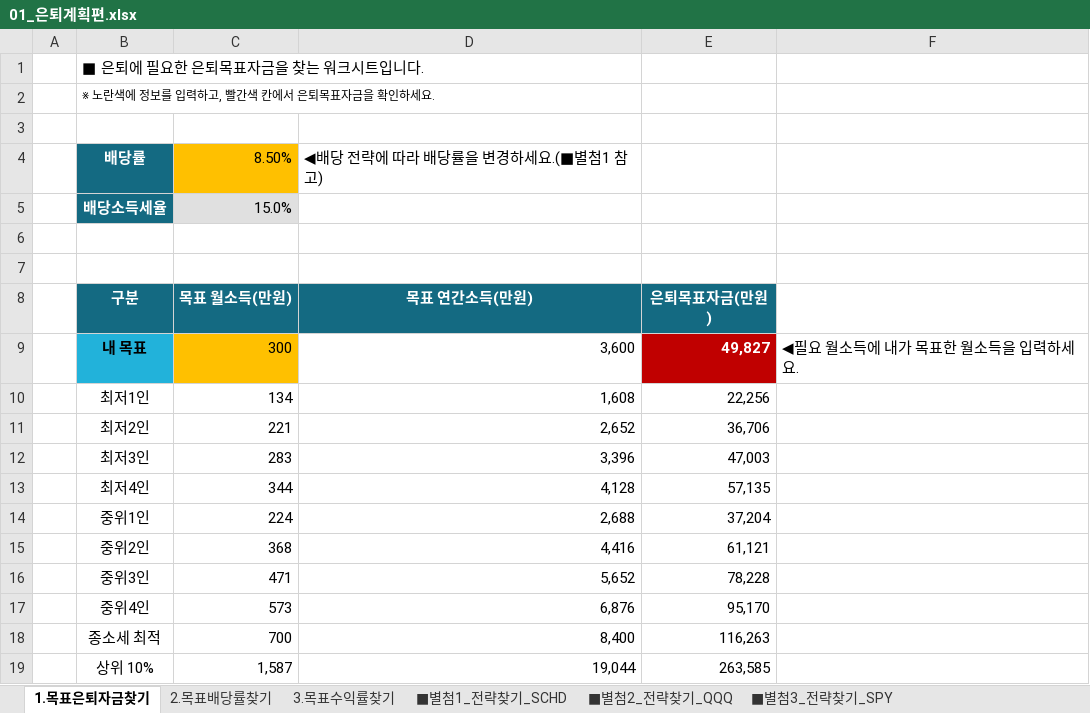
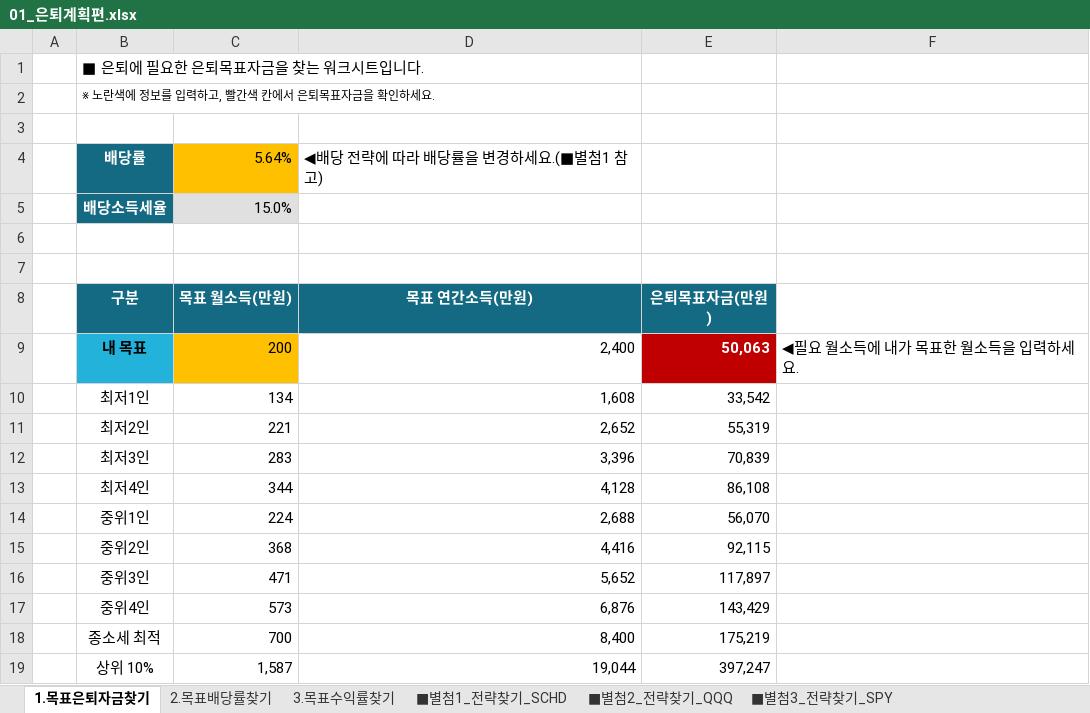
Before and after one commit to sdjhs0327/ws_fn, an Excel workbook: data/01_은퇴계획편.xlsx, sheet 1.목표은퇴자금찾기, drawn as a sheet; values as stored, in another font and other column widths than the file's, no borders; the diff names each change by its address in the sheet, - before the commit and + after, or states it on an @@ line.

```diff
--- a/data/01_은퇴계획편.xlsx (sheet 1.목표은퇴자금찾기)
+++ b/data/01_은퇴계획편.xlsx (sheet 1.목표은퇴자금찾기)
-C4: 8.50%
+C4: 5.64%
-C9: 300
+C9: 200
-D9: 3,600
+D9: 2,400
-E9: 49,827
+E9: 50,063
-E10: 22,256
+E10: 33,542
-E11: 36,706
+E11: 55,319
-E12: 47,003
+E12: 70,839
-E13: 57,135
+E13: 86,108
-E14: 37,204
+E14: 56,070
-E15: 61,121
+E15: 92,115
-E16: 78,228
+E16: 117,897
-E17: 95,170
+E17: 143,429
-E18: 116,263
+E18: 175,219
-E19: 263,585
+E19: 397,247
```
Also changed, not shown: sheet 2.목표배당률찾기, 2 other files.
